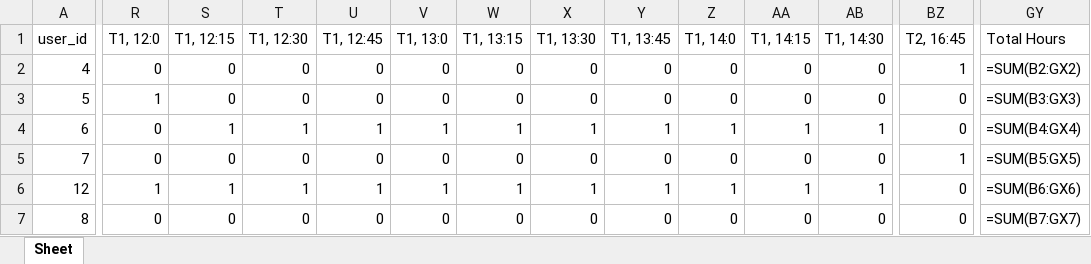
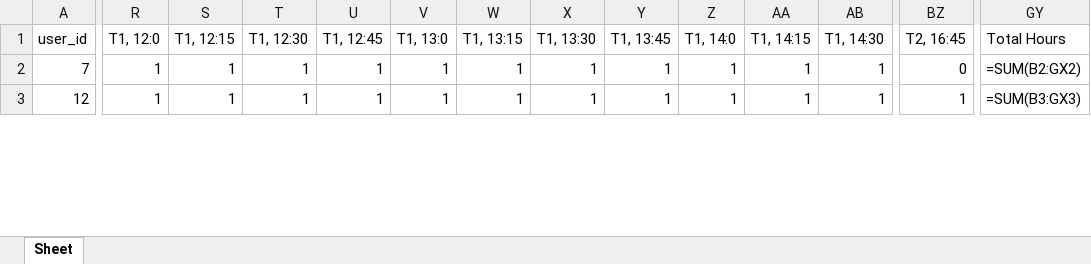
Before and after one commit to Dr-SIRM/project-x, an Excel workbook: Einsatzplan.xlsx, sheet Sheet, drawn as a sheet; only a part is shown, gaps mark what is left out; values as stored, in another font and other column widths than the file's, no cell formats; formulas without a stored value are shown as written; removed rows and columns are numbered as before the commit, all else as after; rows hold the shown columns only; the diff covers the shown part only; the diff names each change by its address in the sheet, - before the commit and + after, or states it on an @@ line.

```diff
--- a/Einsatzplan.xlsx (sheet Sheet)
+++ b/Einsatzplan.xlsx (sheet Sheet)
-row 2: 4 | 0 | 0 | 0 | 0 | 0 | 0 | 0 | 0 | 0 | 0 | 0 | 1 | =SUM(B2:GX2)
-row 3: 5 | 1 | 0 | 0 | 0 | 0 | 0 | 0 | 0 | 0 | 0 | 0 | 0 | =SUM(B3:GX3)
-row 4: 6 | 0 | 1 | 1 | 1 | 1 | 1 | 1 | 1 | 1 | 1 | 1 | 0 | =SUM(B4:GX4)
-R2 (T1, 12:0): 0
+R2 (T1, 12:0): 1
-S2 (T1, 12:15): 0
+S2 (T1, 12:15): 1
-T2 (T1, 12:30): 0
+T2 (T1, 12:30): 1
-U2 (T1, 12:45): 0
+U2 (T1, 12:45): 1
-V2 (T1, 13:0): 0
+V2 (T1, 13:0): 1
-W2 (T1, 13:15): 0
+W2 (T1, 13:15): 1
-X2 (T1, 13:30): 0
+X2 (T1, 13:30): 1
-Y2 (T1, 13:45): 0
+Y2 (T1, 13:45): 1
-Z2 (T1, 14:0): 0
+Z2 (T1, 14:0): 1
-AA2 (T1, 14:15): 0
+AA2 (T1, 14:15): 1
-AB2 (T1, 14:30): 0
+AB2 (T1, 14:30): 1
-BZ2 (T2, 16:45): 1
+BZ2 (T2, 16:45): 0
-GY2 (Total Hours): =SUM(B5:GX5)
+GY2 (Total Hours): =SUM(B2:GX2)
-BZ3 (T2, 16:45): 0
+BZ3 (T2, 16:45): 1
-GY3 (Total Hours): =SUM(B6:GX6)
+GY3 (Total Hours): =SUM(B3:GX3)
-row 7: 8 | 0 | 0 | 0 | 0 | 0 | 0 | 0 | 0 | 0 | 0 | 0 | 0 | =SUM(B7:GX7)
```
Also changed, not shown: 2 removed rows and 169 edited cells elsewhere in this sheet, cell formats, 2 other files.
